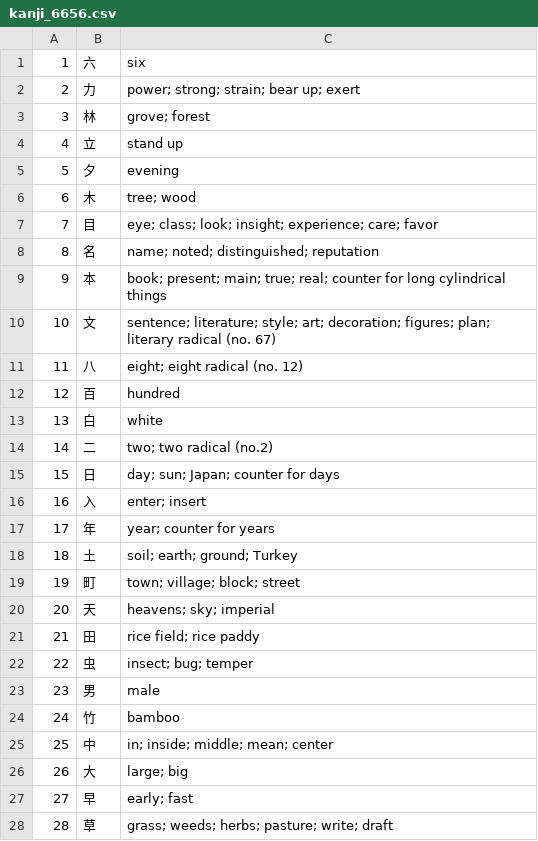
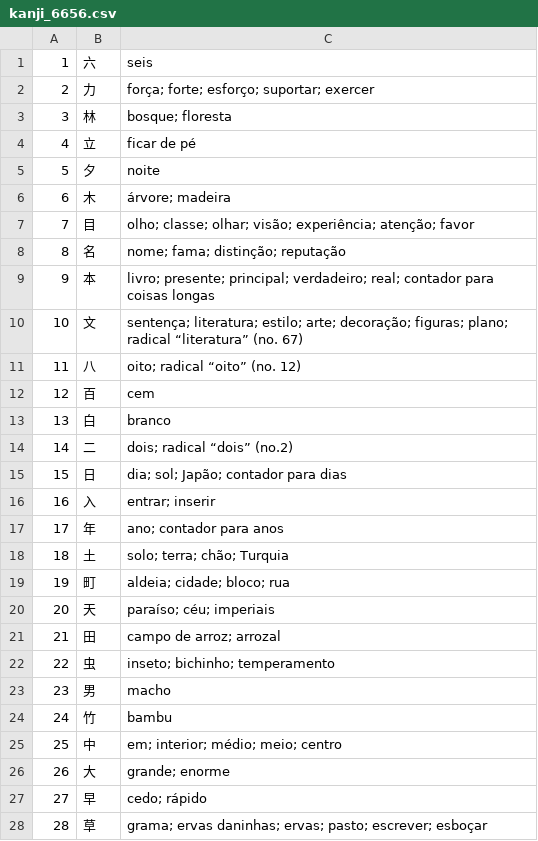
Before and after one commit to kiq005/kiq005.github.io, a CSV file: br/tools/japanese/kanji_6656.csv, drawn as a sheet; only a part is shown; the diff covers the shown part only.

```diff
--- a/br/tools/japanese/kanji_6656.csv
+++ b/br/tools/japanese/kanji_6656.csv
@@ -1,28 +1,28 @@
-1,六,six
-2,力,power; strong; strain; bear up; exert
-3,林,grove; forest
-4,立,stand up
-5,夕,evening
-6,木,tree; wood
-7,目,eye; class; look; insight; experience; care; favor
-8,名,name; noted; distinguished; reputation
-9,本,book; present; main; true; real; counter for long cylindrical things
-10,文,sentence; literature; style; art; decoration; figures; plan; literary radical (no. 67)
-11,八,eight; eight radical (no. 12)
-12,百,hundred
-13,白,white
-14,二,two; two radical (no.2)
-15,日,day; sun; Japan; counter for days
-16,入,enter; insert
-17,年,year; counter for years
-18,土,soil; earth; ground; Turkey
-19,町,town; village; block; street
-20,天,heavens; sky; imperial
-21,田,rice field; rice paddy
-22,虫,insect; bug; temper
-23,男,male
-24,竹,bamboo
-25,中,in; inside; middle; mean; center
-26,大,large; big
-27,早,early; fast
-28,草,grass; weeds; herbs; pasture; write; draft
+1,六,seis
+2,力,força; forte; esforço; suportar; exercer
+3,林,bosque; floresta
+4,立,ficar de pé
+5,夕,noite
+6,木,árvore; madeira
+7,目,olho; classe; olhar; visão; experiência; atenção; favor
+8,名,nome; fama; distinção; reputação
+9,本,livro; presente; principal; verdadeiro; real; contador para coisas longas
+10,文,sentença; literatura; estilo; arte; decoração; figuras; plano; radical “literatura” (no. 67)
+11,八,oito; radical “oito” (no. 12)
+12,百,cem
+13,白,branco
+14,二,dois; radical “dois” (no.2)
+15,日,dia; sol; Japão; contador para dias
+16,入,entrar; inserir
+17,年,ano; contador para anos
+18,土,solo; terra; chão; Turquia
+19,町,aldeia; cidade; bloco; rua
+20,天,paraíso; céu; imperiais
+21,田,campo de arroz; arrozal
+22,虫,inseto; bichinho; temperamento
+23,男,macho
+24,竹,bambu
+25,中,em; interior; médio; meio; centro
+26,大,grande; enorme
+27,早,cedo; rápido
+28,草,grama; ervas daninhas; ervas; pasto; escrever; esboçar
```
Also changed, not shown: 35 edited cells elsewhere in this file, 29 other files.
